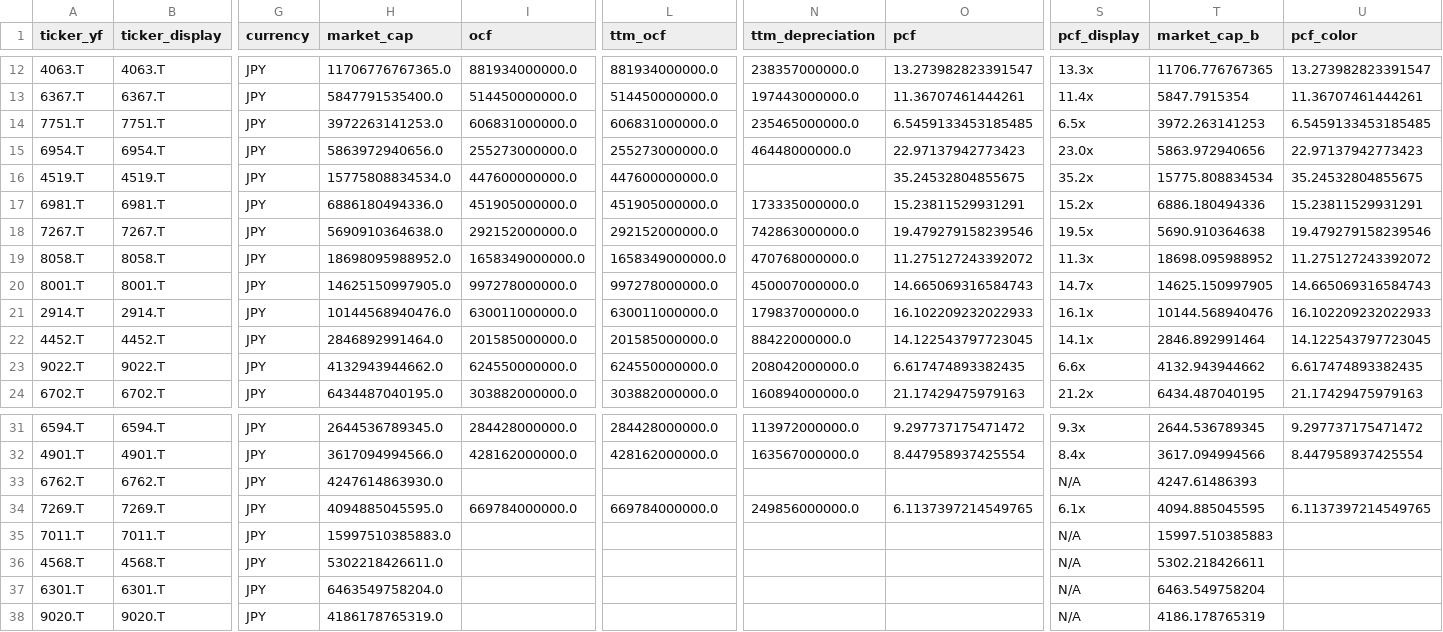
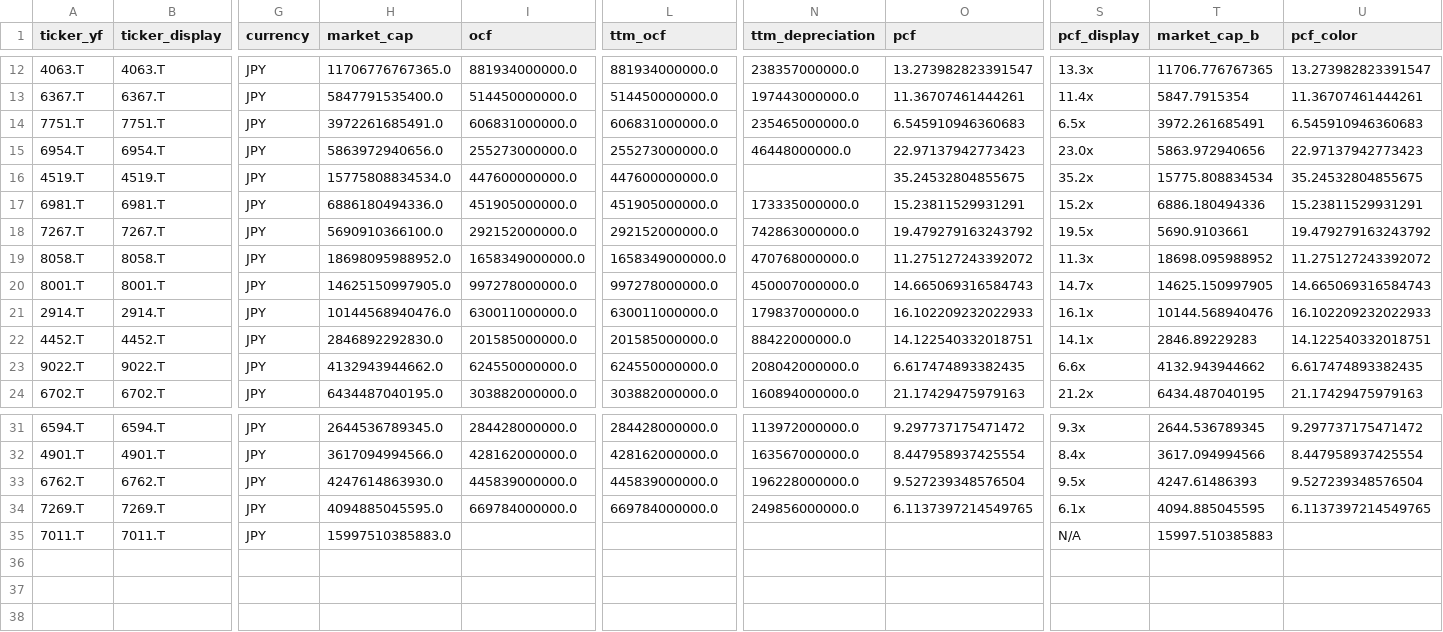
Before and after one commit to hyoseok88/g-valuemap, a CSV file: seeds/japan.csv, drawn as a sheet; only a part is shown, gaps mark what is left out; rows hold the shown columns only; the diff names each change by its address in the sheet, - before the commit and + after, or states it on an @@ line.

```diff
--- a/seeds/japan.csv
+++ b/seeds/japan.csv
-H14 (market_cap): 3972263141253.0
+H14 (market_cap): 3972261685491.0
-O14 (pcf): 6.5459133453185485
+O14 (pcf): 6.545910946360683
-T14 (market_cap_b): 3972.263141253
+T14 (market_cap_b): 3972.261685491
-U14 (pcf_color): 6.5459133453185485
+U14 (pcf_color): 6.545910946360683
-H18 (market_cap): 5690910364638.0
+H18 (market_cap): 5690910366100.0
-O18 (pcf): 19.479279158239546
+O18 (pcf): 19.479279163243792
-T18 (market_cap_b): 5690.910364638
+T18 (market_cap_b): 5690.9103661
-U18 (pcf_color): 19.479279158239546
+U18 (pcf_color): 19.479279163243792
-H22 (market_cap): 2846892991464.0
+H22 (market_cap): 2846892292830.0
-O22 (pcf): 14.122543797723045
+O22 (pcf): 14.122540332018751
-T22 (market_cap_b): 2846.892991464
+T22 (market_cap_b): 2846.89229283
-U22 (pcf_color): 14.122543797723045
+U22 (pcf_color): 14.122540332018751
-I33 (ocf): (empty)
+I33 (ocf): 445839000000.0
-L33 (ttm_ocf): (empty)
+L33 (ttm_ocf): 445839000000.0
-N33 (ttm_depreciation): (empty)
+N33 (ttm_depreciation): 196228000000.0
-O33 (pcf): (empty)
+O33 (pcf): 9.527239348576504
-S33 (pcf_display): N/A
+S33 (pcf_display): 9.5x
-U33 (pcf_color): (empty)
+U33 (pcf_color): 9.527239348576504
-row 36: 4568.T | 4568.T | JPY | 5302218426611.0 |  |  |  |  | N/A | 5302.218426611
-row 37: 6301.T | 6301.T | JPY | 6463549758204.0 |  |  |  |  | N/A | 6463.549758204
-row 38: 9020.T | 9020.T | JPY | 4186178765319.0 |  |  |  |  | N/A | 4186.178765319
```
Also changed, not shown: seeds/korea.csv, seeds/usa.csv.
